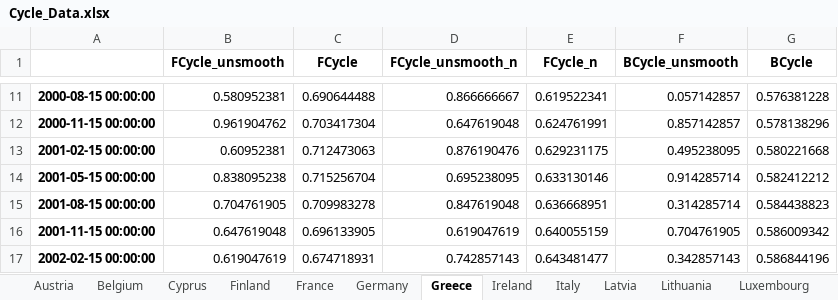
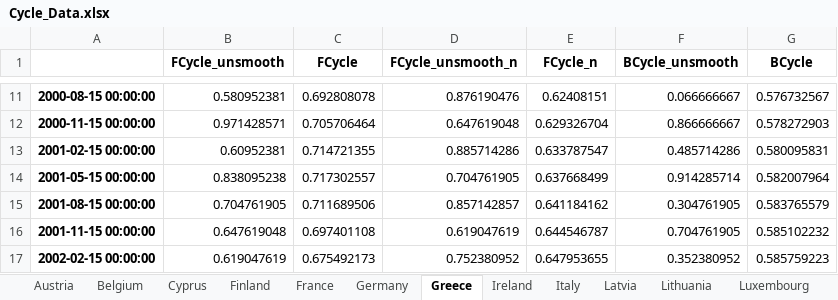
Before and after one commit to Moritz-Pfeifer/Divergence_Monitor, an Excel workbook: Data_Final/Country_Cycle_Data/Cycle_Data.xlsx, sheet Greece, drawn as a sheet; only a part is shown, gaps mark what is left out; values as stored, in another font and other column widths than the file's, no borders; charts and pictures not drawn; the diff covers the shown part only; the diff names each change by its address in the sheet, - before the commit and + after, or states it on an @@ line.

```diff
--- a/Data_Final/Country_Cycle_Data/Cycle_Data.xlsx (sheet Greece)
+++ b/Data_Final/Country_Cycle_Data/Cycle_Data.xlsx (sheet Greece)
-C11 (FCycle): 0.690644488
+C11 (FCycle): 0.692808078
-D11 (FCycle_unsmooth_n): 0.866666667
+D11 (FCycle_unsmooth_n): 0.876190476
-E11 (FCycle_n): 0.619522341
+E11 (FCycle_n): 0.62408151
-F11 (BCycle_unsmooth): 0.057142857
+F11 (BCycle_unsmooth): 0.066666667
-G11 (BCycle): 0.576381228
+G11 (BCycle): 0.576732567
-B12 (FCycle_unsmooth): 0.961904762
+B12 (FCycle_unsmooth): 0.971428571
-C12 (FCycle): 0.703417304
+C12 (FCycle): 0.705706464
-E12 (FCycle_n): 0.624761991
+E12 (FCycle_n): 0.629326704
-F12 (BCycle_unsmooth): 0.857142857
+F12 (BCycle_unsmooth): 0.866666667
-G12 (BCycle): 0.578138296
+G12 (BCycle): 0.578272903
-C13 (FCycle): 0.712473063
+C13 (FCycle): 0.714721355
-D13 (FCycle_unsmooth_n): 0.876190476
+D13 (FCycle_unsmooth_n): 0.885714286
-E13 (FCycle_n): 0.629231175
+E13 (FCycle_n): 0.633787547
-F13 (BCycle_unsmooth): 0.495238095
+F13 (BCycle_unsmooth): 0.485714286
-G13 (BCycle): 0.580221668
+G13 (BCycle): 0.580095831
-C14 (FCycle): 0.715256704
+C14 (FCycle): 0.717302557
-D14 (FCycle_unsmooth_n): 0.695238095
+D14 (FCycle_unsmooth_n): 0.704761905
-E14 (FCycle_n): 0.633130146
+E14 (FCycle_n): 0.637668499
-G14 (BCycle): 0.582412212
+G14 (BCycle): 0.582007964
-C15 (FCycle): 0.709983278
+C15 (FCycle): 0.711689506
-D15 (FCycle_unsmooth_n): 0.847619048
+D15 (FCycle_unsmooth_n): 0.857142857
-E15 (FCycle_n): 0.636668951
+E15 (FCycle_n): 0.641184162
-F15 (BCycle_unsmooth): 0.314285714
+F15 (BCycle_unsmooth): 0.304761905
-G15 (BCycle): 0.584438823
+G15 (BCycle): 0.583765579
-C16 (FCycle): 0.696133905
+C16 (FCycle): 0.697401108
-E16 (FCycle_n): 0.640055159
+E16 (FCycle_n): 0.644546787
-G16 (BCycle): 0.586009342
+G16 (BCycle): 0.585102232
-C17 (FCycle): 0.674718931
+C17 (FCycle): 0.675492173
-D17 (FCycle_unsmooth_n): 0.742857143
+D17 (FCycle_unsmooth_n): 0.752380952
-E17 (FCycle_n): 0.643481477
+E17 (FCycle_n): 0.647953655
-F17 (BCycle_unsmooth): 0.342857143
+F17 (BCycle_unsmooth): 0.352380952
-G17 (BCycle): 0.586844196
+G17 (BCycle): 0.585759223
```
Also changed, not shown: 376 edited cells elsewhere in this sheet, sheet Germany, sheet Italy, sheet Ireland, sheet France, sheet Netherlands, sheet Belgium, 11 more sheets, charts or pictures, Data_Final/Country_Cycle_Data/Country_Cycle_Summary.xlsx.
